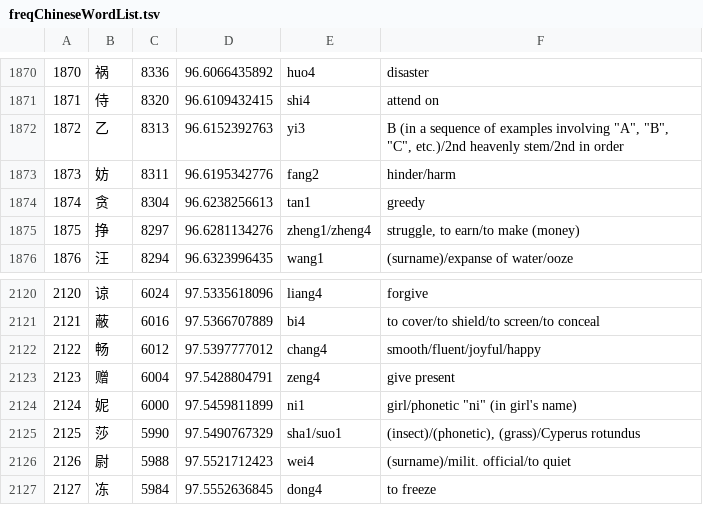
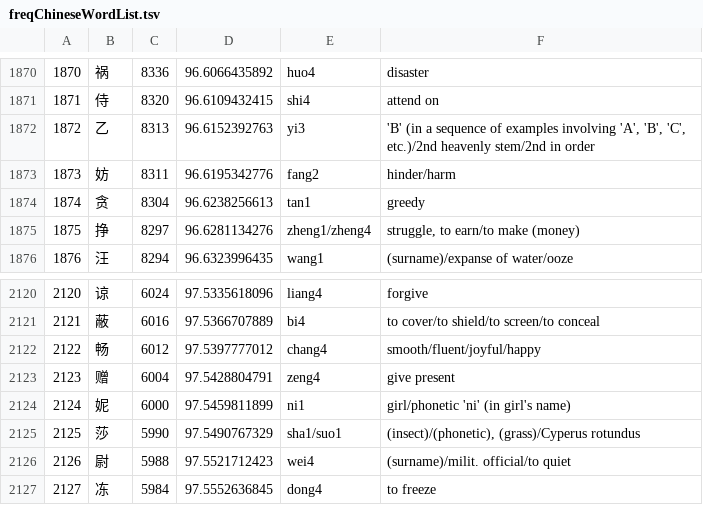
Before and after one commit to sasukeh/hackChinese, a TSV file: freqChineseWordList.tsv, drawn as a sheet; only a part is shown, gaps mark what is left out; the diff covers the shown part only.

```diff
--- a/freqChineseWordList.tsv
+++ b/freqChineseWordList.tsv
@@ -1871,3 +1871,3 @@
 1871	侍	8320	96.6109432415	shi4	attend on
-1872	乙	8313	96.6152392763	yi3	"B" (in a sequence of examples involving "A", "B", "C", etc.)/2nd heavenly stem/2nd in order
+1872	乙	8313	96.6152392763	yi3	'B' (in a sequence of examples involving 'A', 'B', 'C', etc.)/2nd heavenly stem/2nd in order
 1873	妨	8311	96.6195342776	fang2	hinder/harm
@@ -2123,3 +2123,3 @@
 2123	赠	6004	97.5428804791	zeng4	give present
-2124	妮	6000	97.5459811899	ni1	girl/phonetic "ni" (in girl's name)
+2124	妮	6000	97.5459811899	ni1	girl/phonetic 'ni' (in girl's name)
 2125	莎	5990	97.5490767329	sha1/suo1	(insect)/(phonetic), (grass)/Cyperus rotundus
```
Also changed, not shown: 5 edited cells elsewhere in this file.
